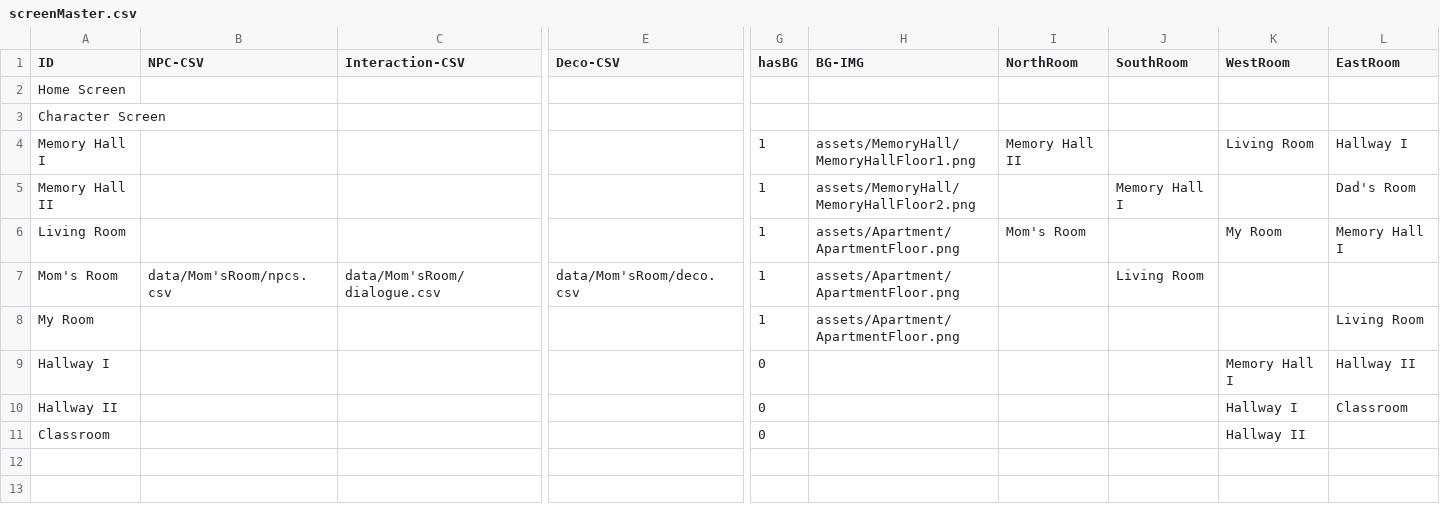
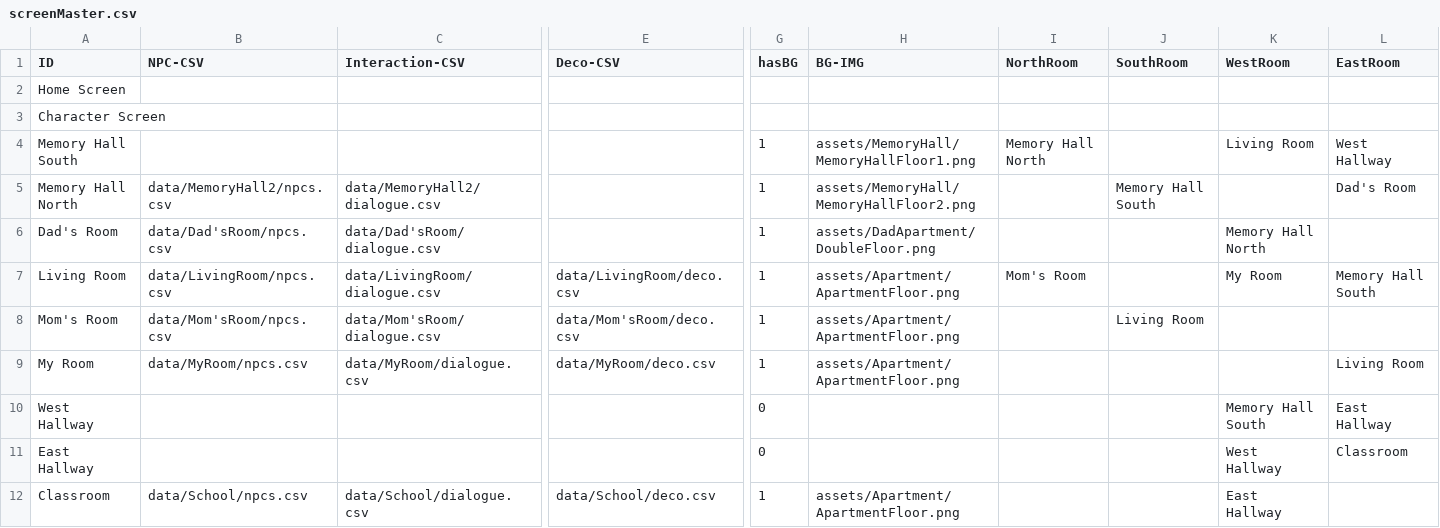
Before and after one commit to Lfsanchez2/InteractionDesignProject2, a CSV file: data/screenMaster.csv, drawn as a sheet; only a part is shown, gaps mark what is left out; addresses are those after the commit; rows hold the shown columns only; the diff names each change by its address in the sheet, - before the commit and + after, or states it on an @@ line.

```diff
--- a/data/screenMaster.csv
+++ b/data/screenMaster.csv
-A4 (ID): Memory Hall I
+A4 (ID): Memory Hall South
-I4 (NorthRoom): Memory Hall II
+I4 (NorthRoom): Memory Hall North
-L4 (EastRoom): Hallway I
+L4 (EastRoom): West Hallway
-A5 (ID): Memory Hall II
+A5 (ID): Memory Hall North
-B5 (NPC-CSV): (empty)
+B5 (NPC-CSV): data/MemoryHall2/npcs.csv
-C5 (Interaction-CSV): (empty)
+C5 (Interaction-CSV): data/MemoryHall2/dialogue.csv
-J5 (SouthRoom): Memory Hall I
+J5 (SouthRoom): Memory Hall South
+row 6: Dad's Room | data/Dad'sRoom/npcs.csv | data/Dad'sRoom/dialogue.csv |  | 1 | assets/DadApartment/DoubleFloor.png |  |  | Memory Hall North
-B7 (NPC-CSV): (empty)
+B7 (NPC-CSV): data/LivingRoom/npcs.csv
-C7 (Interaction-CSV): (empty)
+C7 (Interaction-CSV): data/LivingRoom/dialogue.csv
-E7 (Deco-CSV): (empty)
+E7 (Deco-CSV): data/LivingRoom/deco.csv
-L7 (EastRoom): Memory Hall I
+L7 (EastRoom): Memory Hall South
-B9 (NPC-CSV): (empty)
+B9 (NPC-CSV): data/MyRoom/npcs.csv
-C9 (Interaction-CSV): (empty)
+C9 (Interaction-CSV): data/MyRoom/dialogue.csv
-E9 (Deco-CSV): (empty)
+E9 (Deco-CSV): data/MyRoom/deco.csv
-A10 (ID): Hallway I
+A10 (ID): West Hallway
-K10 (WestRoom): Memory Hall I
+K10 (WestRoom): Memory Hall South
-L10 (EastRoom): Hallway II
+L10 (EastRoom): East Hallway
-A11 (ID): Hallway II
+A11 (ID): East Hallway
-K11 (WestRoom): Hallway I
+K11 (WestRoom): West Hallway
-B12 (NPC-CSV): (empty)
+B12 (NPC-CSV): data/School/npcs.csv
-C12 (Interaction-CSV): (empty)
+C12 (Interaction-CSV): data/School/dialogue.csv
-E12 (Deco-CSV): (empty)
+E12 (Deco-CSV): data/School/deco.csv
-G12 (hasBG): 0
+G12 (hasBG): 1
-H12 (BG-IMG): (empty)
+H12 (BG-IMG): assets/Apartment/ApartmentFloor.png
-K12 (WestRoom): Hallway II
+K12 (WestRoom): East Hallway
```
Also changed, not shown: data/MemoryHall1/walls.csv, data/MemoryHall2/walls.csv, 54 other files.
